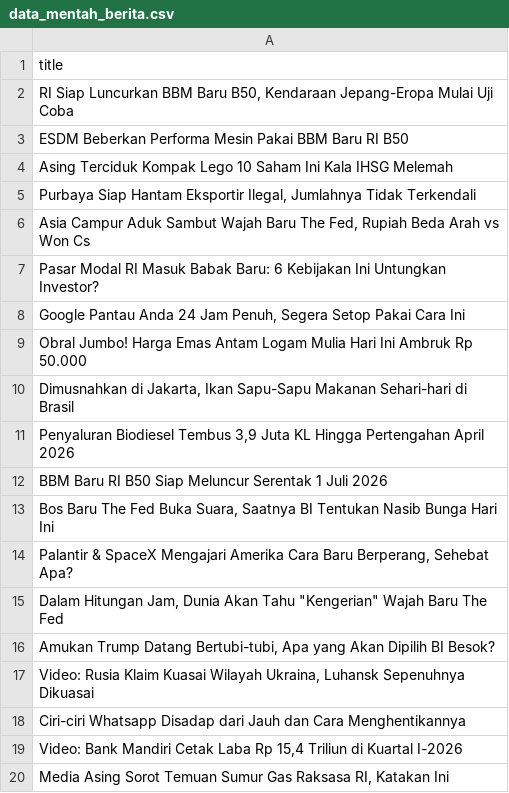
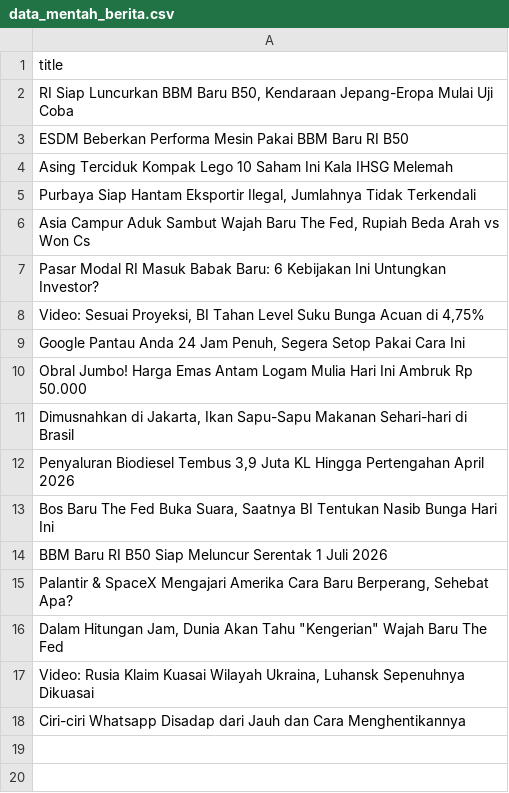
Before and after one commit to arjunsujarwo/arjun-portfolio, a CSV file: data_mentah_berita.csv, drawn as a sheet.

```diff
--- a/data_mentah_berita.csv
+++ b/data_mentah_berita.csv
@@ -7,2 +7,3 @@ Asing Terciduk Kompak Lego 10 Saham Ini Kala IHSG Melemah
 Pasar Modal RI Masuk Babak Baru: 6 Kebijakan Ini Untungkan Investor?
+"Video: Sesuai Proyeksi, BI Tahan Level Suku Bunga Acuan di 4,75%"
 "Google Pantau Anda 24 Jam Penuh, Segera Setop Pakai Cara Ini"
@@ -11,10 +12,7 @@ Obral Jumbo! Harga Emas Antam Logam Mulia Hari Ini Ambruk Rp 50.000
 "Penyaluran Biodiesel Tembus 3,9 Juta KL Hingga Pertengahan April 2026"
+"Bos Baru The Fed Buka Suara, Saatnya BI Tentukan Nasib Bunga Hari Ini"
 BBM Baru RI B50 Siap Meluncur Serentak 1 Juli 2026
-"Bos Baru The Fed Buka Suara, Saatnya BI Tentukan Nasib Bunga Hari Ini"
 "Palantir & SpaceX Mengajari Amerika Cara Baru Berperang, Sehebat Apa?"
 "Dalam Hitungan Jam, Dunia Akan Tahu ""Kengerian"" Wajah Baru The Fed"
-"Amukan Trump Datang Bertubi-tubi, Apa yang Akan Dipilih BI Besok?"
 "Video: Rusia Klaim Kuasai Wilayah Ukraina, Luhansk Sepenuhnya Dikuasai"
 Ciri-ciri Whatsapp Disadap dari Jauh dan Cara Menghentikannya
-"Video: Bank Mandiri Cetak Laba Rp 15,4 Triliun di Kuartal I-2026"
-"Media Asing Sorot Temuan Sumur Gas Raksasa RI, Katakan Ini"
```
Also changed, not shown: 4 other files.
